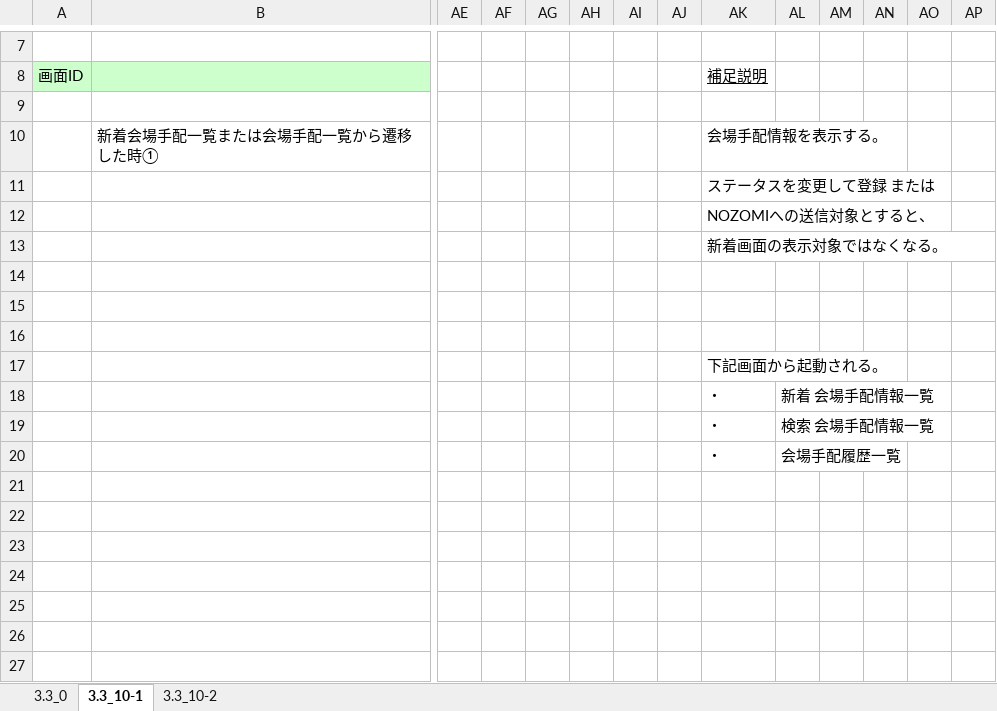
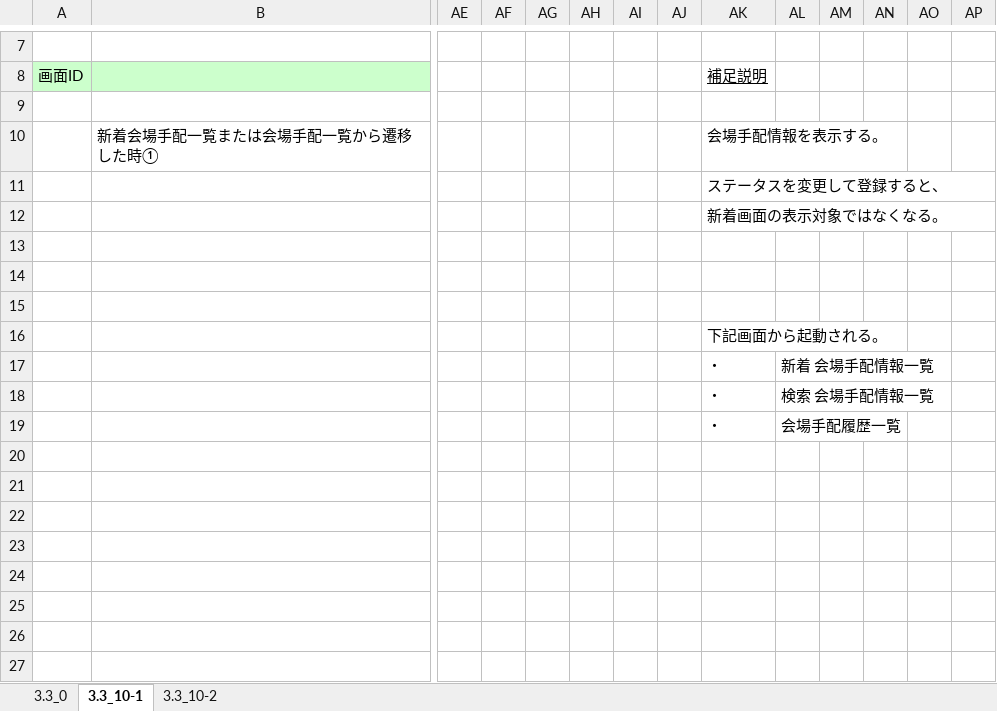
Before and after one commit to MakoYamada/pj_monolith, an Excel workbook: 20 開発資料/02.画面、帳票設計/画面レイアウト(10_会場手配).xlsx, sheet 3.3_10-1, drawn as a sheet; only a part is shown, gaps mark what is left out; values as stored, in another font and other column widths than the file's, no borders; charts and pictures not drawn; removed rows and columns are numbered as before the commit, all else as after; rows hold the shown columns only; the diff names each change by its address in the sheet, - before the commit and + after, or states it on an @@ line.

```diff
--- a/20 開発資料/02.画面、帳票設計/画面レイアウト(10_会場手配).xlsx (sheet 3.3_10-1)
+++ b/20 開発資料/02.画面、帳票設計/画面レイアウト(10_会場手配).xlsx (sheet 3.3_10-1)
-AK11: ステータスを変更して登録 または
+AK11: ステータスを変更して登録すると、
-row 12:  |  |  |  |  |  |  |  | NOZOMIへの送信対象とすると、
+row 20: (empty)
```
Also changed, not shown: sheet 3.3_10-2.
